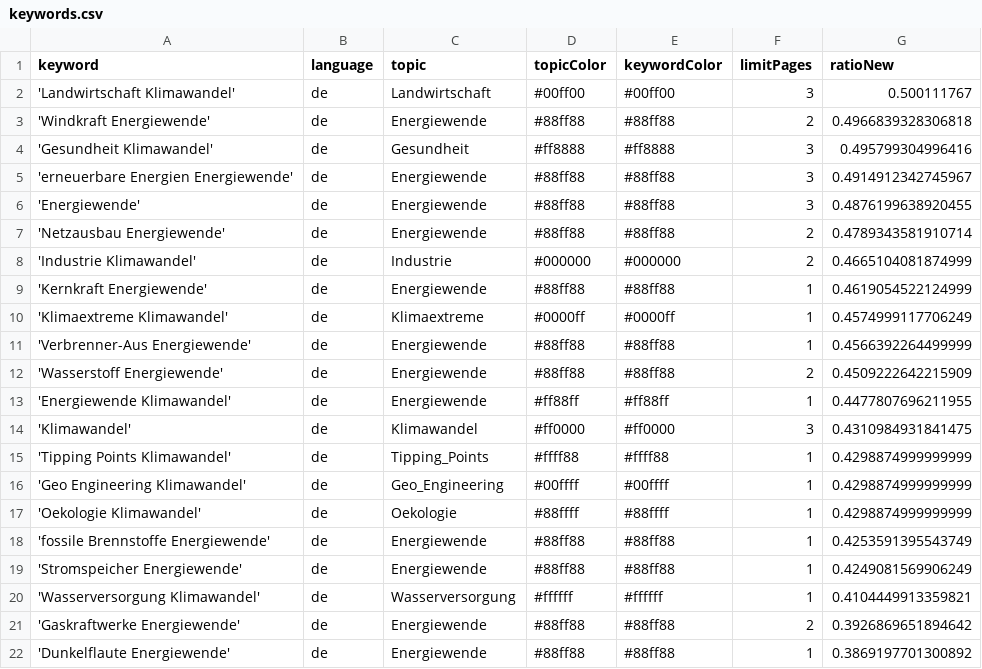
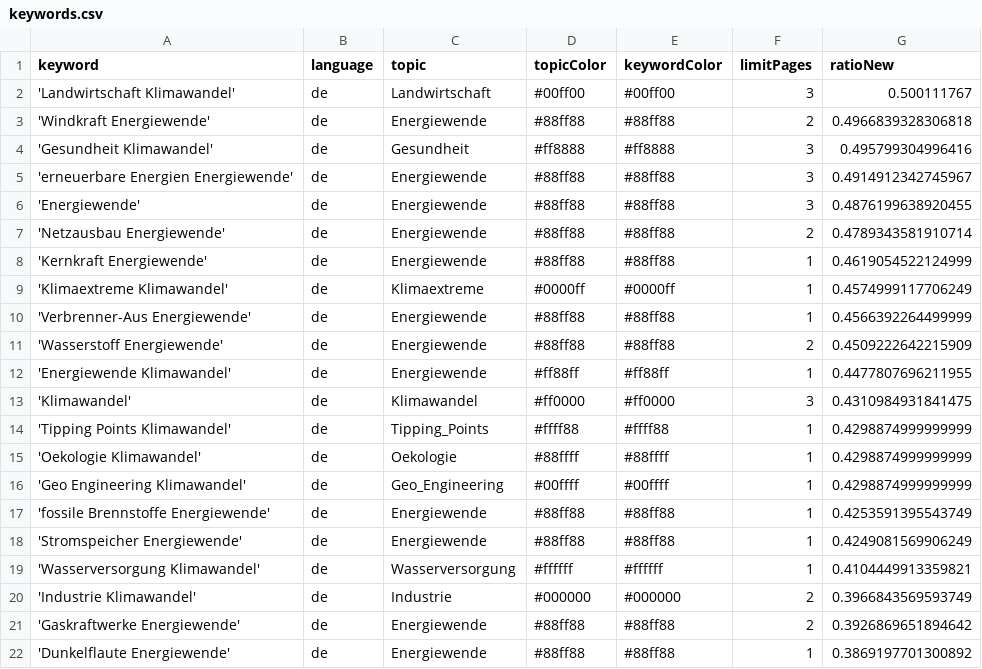
Before and after one commit to daschu83-news/climateIsComing, a CSV file: keywords.csv, drawn as a sheet; only a part is shown.

Commit message:
Commit from GitHub Actions (harvest:0.0)

```diff
--- a/keywords.csv
+++ b/keywords.csv
@@ -7,3 +7,2 @@ keyword,language,topic,topicColor,keywordColor,limitPages,ratioNew
 'Netzausbau Energiewende',de,Energiewende,#88ff88,#88ff88,2,0.4789343581910714
-'Industrie Klimawandel',de,Industrie,#000000,#000000,2,0.4665104081874999
 'Kernkraft Energiewende',de,Energiewende,#88ff88,#88ff88,1,0.4619054522124999
@@ -15,4 +14,4 @@ keyword,language,topic,topicColor,keywordColor,limitPages,ratioNew
 'Tipping Points Klimawandel',de,Tipping_Points,#ffff88,#ffff88,1,0.4298874999999999
+'Oekologie Klimawandel',de,Oekologie,#88ffff,#88ffff,1,0.4298874999999999
 'Geo Engineering Klimawandel',de,Geo_Engineering,#00ffff,#00ffff,1,0.4298874999999999
-'Oekologie Klimawandel',de,Oekologie,#88ffff,#88ffff,1,0.4298874999999999
 'fossile Brennstoffe Energiewende',de,Energiewende,#88ff88,#88ff88,1,0.4253591395543749
@@ -20,2 +19,3 @@ keyword,language,topic,topicColor,keywordColor,limitPages,ratioNew
 'Wasserversorgung Klimawandel',de,Wasserversorgung,#ffffff,#ffffff,1,0.4104449913359821
+'Industrie Klimawandel',de,Industrie,#000000,#000000,2,0.3966843569593749
 'Gaskraftwerke Energiewende',de,Energiewende,#88ff88,#88ff88,2,0.3926869651894642
```
